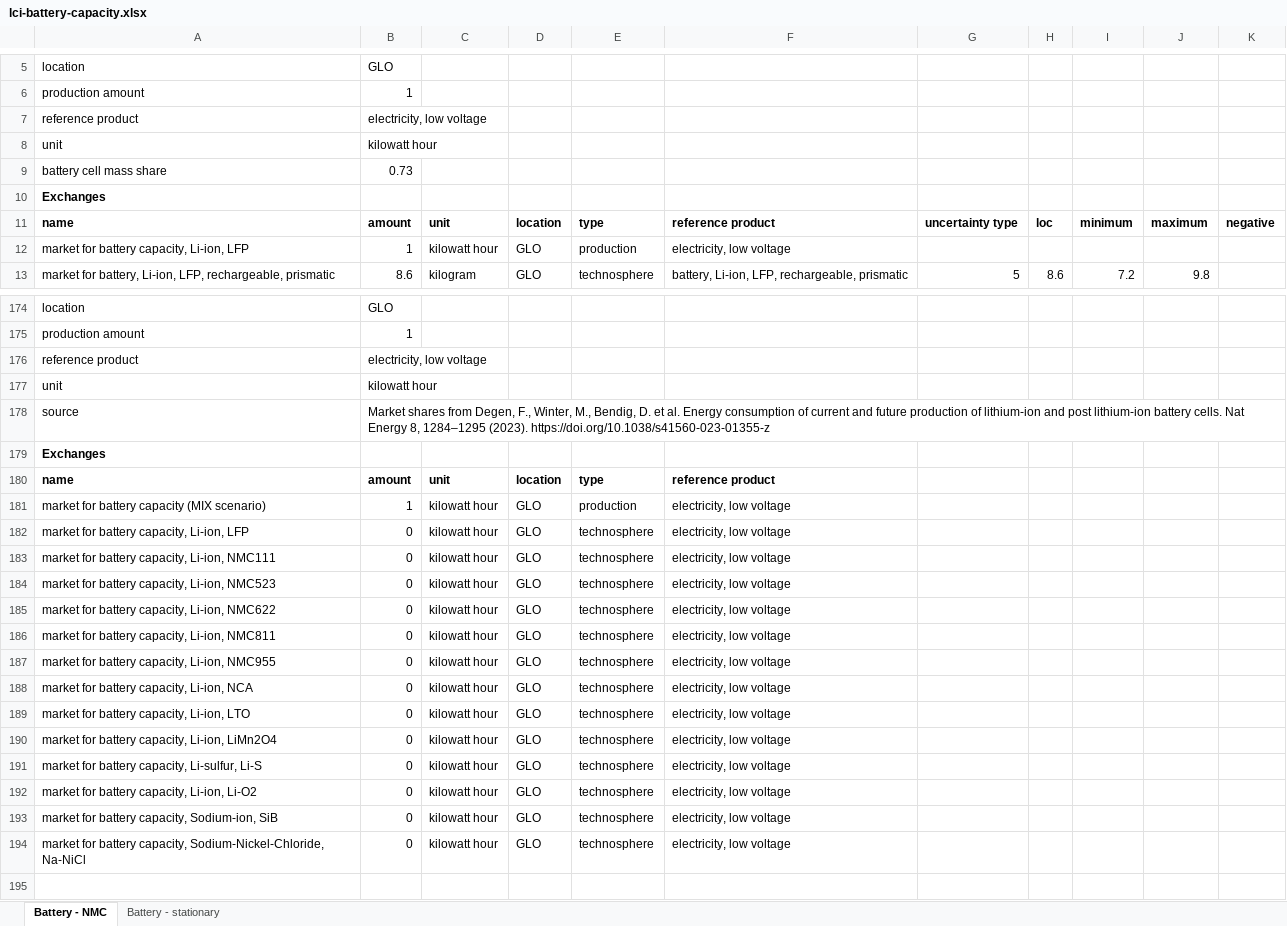
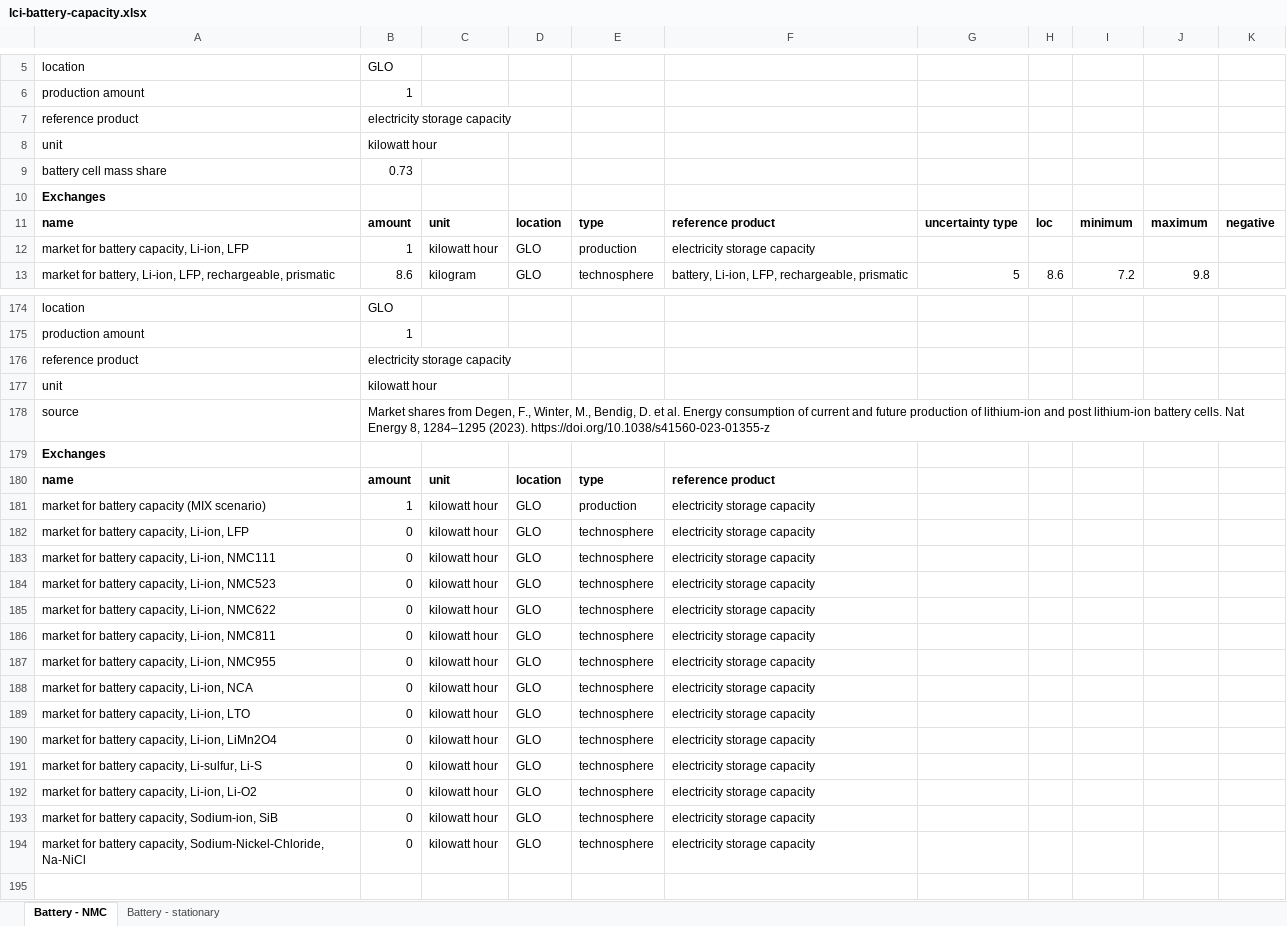
Before and after one commit to romainsacchi/rmnd-lca, an Excel workbook: premise/data/additional_inventories/lci-battery-capacity.xlsx, sheet Battery - NMC, drawn as a sheet; only a part is shown, gaps mark what is left out; values as stored, in another font and other column widths than the file's, no borders; the diff covers the shown part only; the diff names each change by its address in the sheet, - before the commit and + after, or states it on an @@ line.

Commit message:
Fix uncertainty params for a few datasets. Created datasets to provide 1 kWh of electricity from stationary batteries. Renamed product of battery markets to "electricity storage capacity".

```diff
--- a/premise/data/additional_inventories/lci-battery-capacity.xlsx (sheet Battery - NMC)
+++ b/premise/data/additional_inventories/lci-battery-capacity.xlsx (sheet Battery - NMC)
-B7: electricity, low voltage
+B7: electricity storage capacity
-F12: electricity, low voltage
+F12: electricity storage capacity
-B176: electricity, low voltage
+B176: electricity storage capacity
-F181:F194: electricity, low voltage
+F181:F194: electricity storage capacity
```
Also changed, not shown: 69 edited cells elsewhere in this sheet, sheet Battery - stationary, formulas that keep their value, premise/data/additional_inventories/lci-buses.xlsx, premise/data/additional_inventories/lci-carbon-capture.xlsx, 6 other files.
